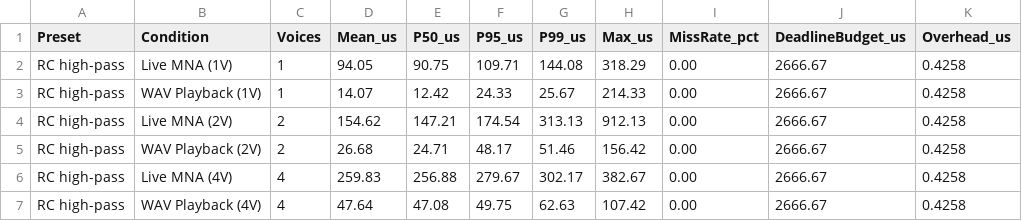
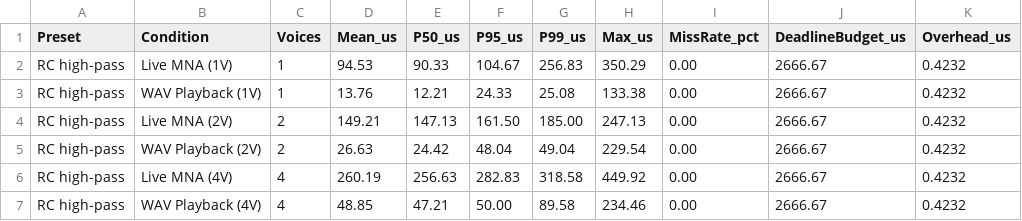
Before and after one commit to BoobalanArjunan/Real-Time-Circuit-Based-Audio-Synthesis, a CSV file: jaes_benchmark_env/jaes_benchmark_pilot_results.csv, drawn as a sheet; only a part is shown; the diff covers the shown part only.

```diff
--- a/jaes_benchmark_env/jaes_benchmark_pilot_results.csv
+++ b/jaes_benchmark_env/jaes_benchmark_pilot_results.csv
@@ -1,7 +1,7 @@
 Preset,Condition,Voices,Mean_us,P50_us,P95_us,P99_us,Max_us,MissRate_pct,DeadlineBudget_us,Overhead_us
-"RC high-pass","Live MNA (1V)",1,94.05,90.75,109.71,144.08,318.29,0.00,2666.67,0.4258
-"RC high-pass","WAV Playback (1V)",1,14.07,12.42,24.33,25.67,214.33,0.00,2666.67,0.4258
-"RC high-pass","Live MNA (2V)",2,154.62,147.21,174.54,313.13,912.13,0.00,2666.67,0.4258
-"RC high-pass","WAV Playback (2V)",2,26.68,24.71,48.17,51.46,156.42,0.00,2666.67,0.4258
-"RC high-pass","Live MNA (4V)",4,259.83,256.88,279.67,302.17,382.67,0.00,2666.67,0.4258
-"RC high-pass","WAV Playback (4V)",4,47.64,47.08,49.75,62.63,107.42,0.00,2666.67,0.4258
+"RC high-pass","Live MNA (1V)",1,94.53,90.33,104.67,256.83,350.29,0.00,2666.67,0.4232
+"RC high-pass","WAV Playback (1V)",1,13.76,12.21,24.33,25.08,133.38,0.00,2666.67,0.4232
+"RC high-pass","Live MNA (2V)",2,149.21,147.13,161.50,185.00,247.13,0.00,2666.67,0.4232
+"RC high-pass","WAV Playback (2V)",2,26.63,24.42,48.04,49.04,229.54,0.00,2666.67,0.4232
+"RC high-pass","Live MNA (4V)",4,260.19,256.63,282.83,318.58,449.92,0.00,2666.67,0.4232
+"RC high-pass","WAV Playback (4V)",4,48.85,47.21,50.00,89.58,234.46,0.00,2666.67,0.4232
```
Also changed, not shown: 72 edited cells elsewhere in this file, jaes_benchmark_env/jaes_phase2_parameter_continuity.csv, 8 other files.
